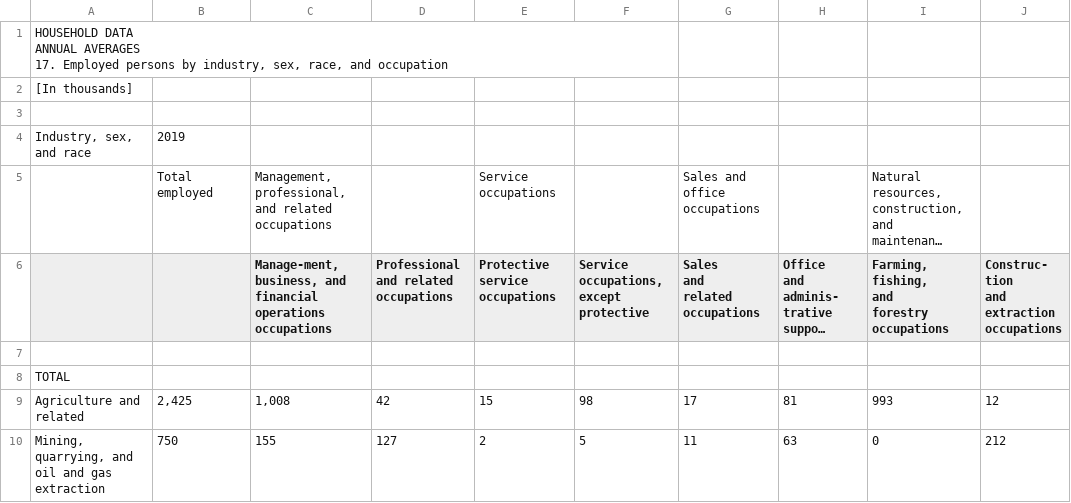
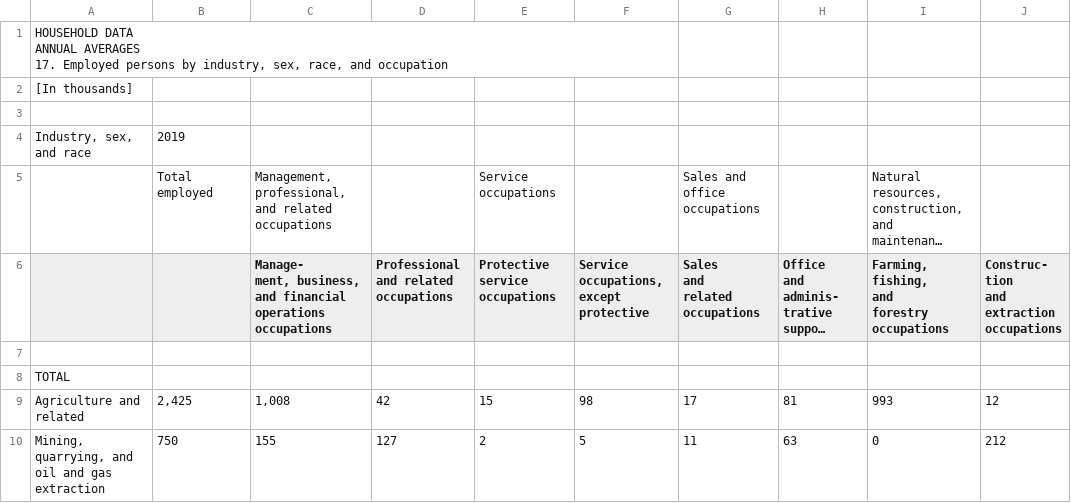
Before and after one commit to ericonsi/607_Assignment1, a CSV file: Projects/Project 2/bls-2019.csv, drawn as a sheet; only a part is shown; long unchanged cells end in …; ↵ is a line break in a cell; the diff names each change by its address in the sheet, - before the commit and + after, or states it on an @@ line.

```diff
--- a/Projects/Project 2/bls-2019.csv
+++ b/Projects/Project 2/bls-2019.csv
-C6: Manage-ment, business, and…
+C6: Manage- ↵ ment, business, and…
```
